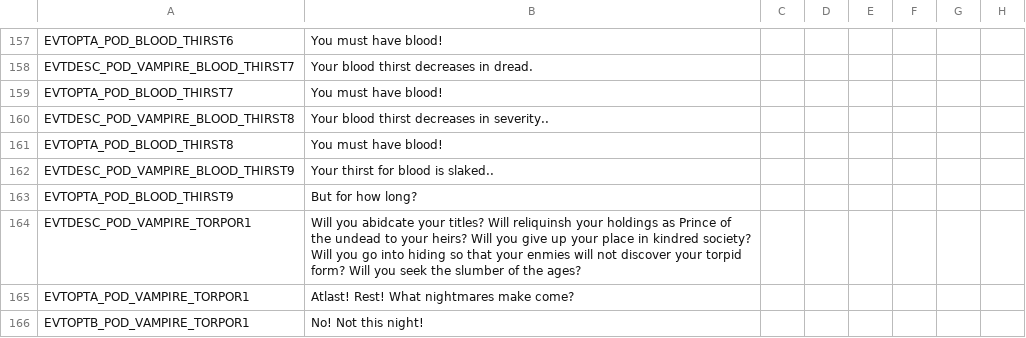
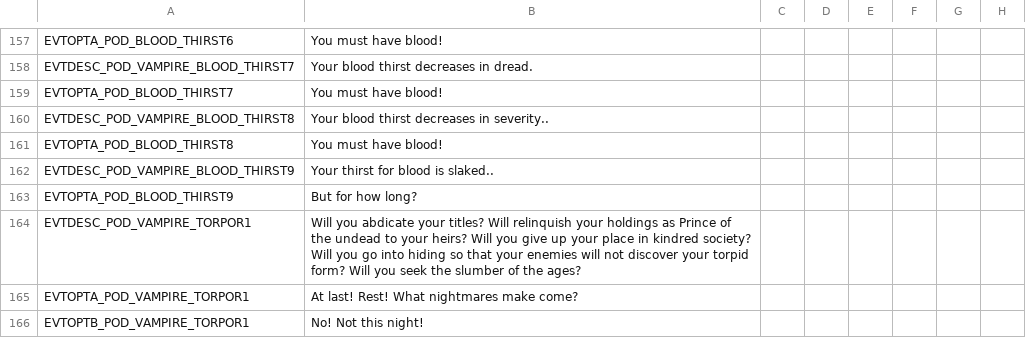
Before and after one commit to PrincesOfDarknessMod/POD-for-CK2, a CSV file: Current/princesofdarkness/localisation/POD_vampire_mechanics.csv, drawn as a sheet; only a part is shown, gaps mark what is left out; the diff covers the shown part only; the diff names each change by its address in the sheet, - before the commit and + after, or states it on an @@ line.

Commit message:
TypoFixes

```diff
--- a/Current/princesofdarkness/localisation/POD_vampire_mechanics.csv
+++ b/Current/princesofdarkness/localisation/POD_vampire_mechanics.csv
-B164: Will you abidcate your titles? Will reliquinsh your holdings as Prince of the undead to your heirs? Will you give up your place in kindred society? Will you go into hiding so that your enmies will not…
+B164: Will you abdicate your titles? Will relinquish your holdings as Prince of the undead to your heirs? Will you give up your place in kindred society? Will you go into hiding so that your enemies will not…
-B165: Atlast! Rest! What nightmares make come?
+B165: At last! Rest! What nightmares make come?
```
Also changed, not shown: 12 edited cells elsewhere in this file, Current/princesofdarkness/localisation/POD_1230Objectives.csv, Current/princesofdarkness/localisation/POD_masquerade_exposure.csv, 33 other files.
